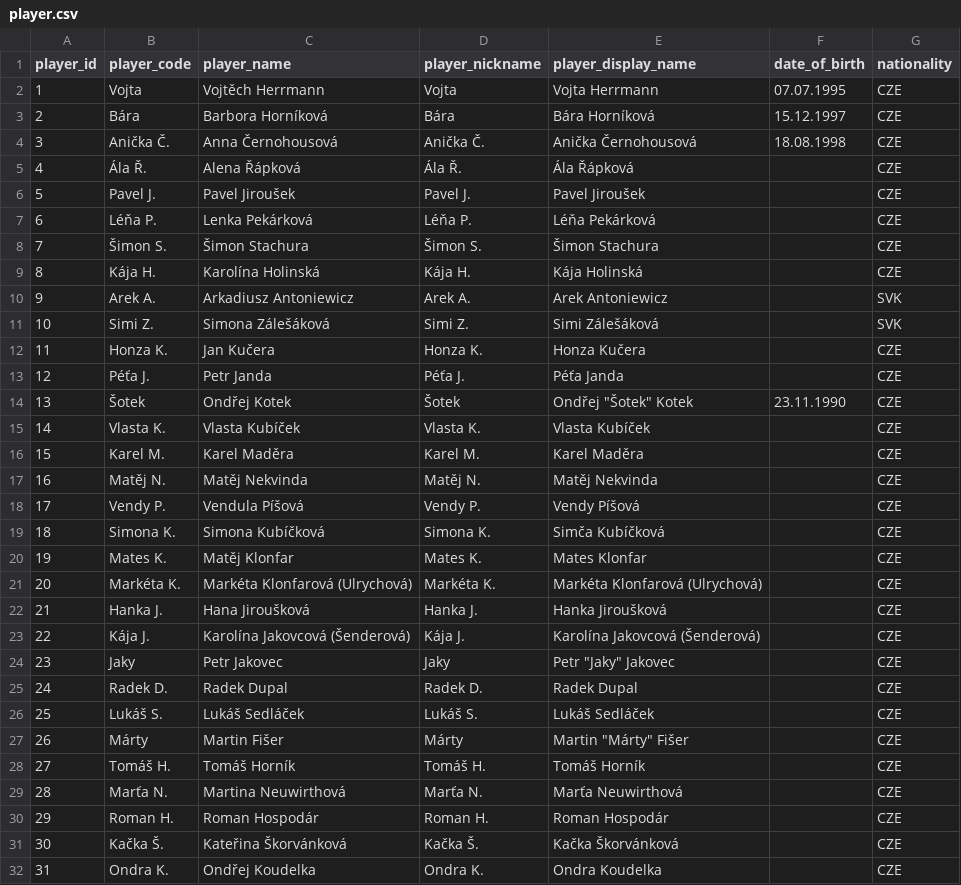
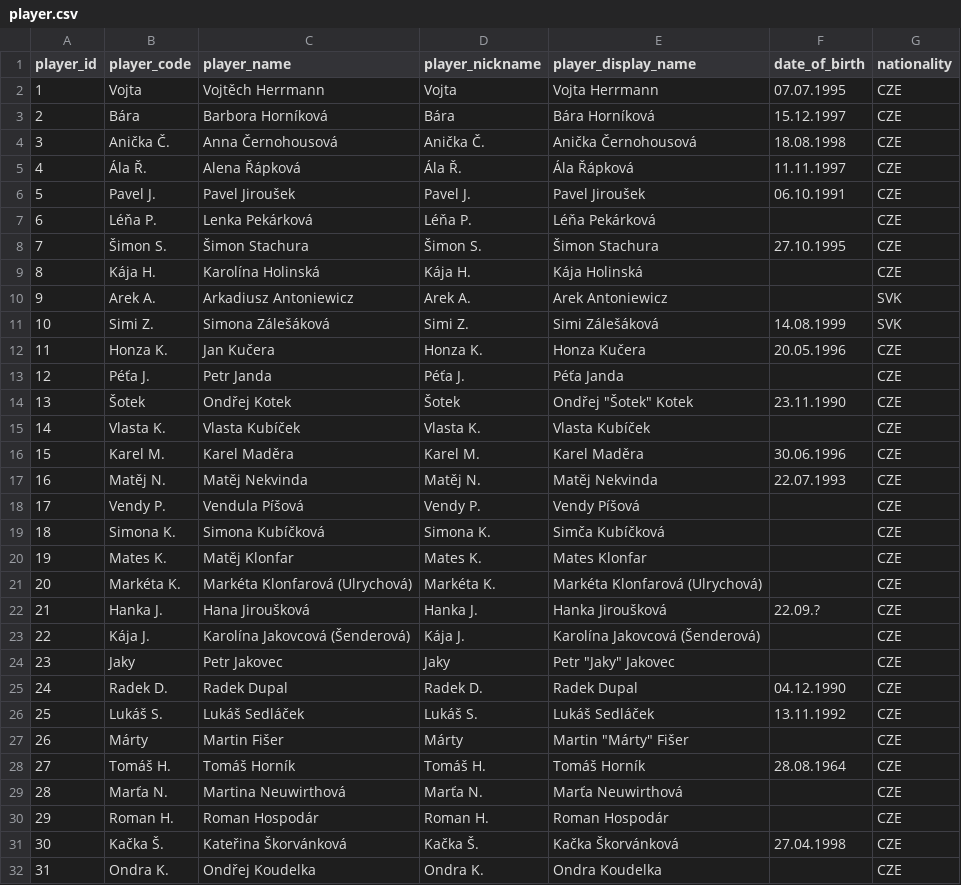
Before and after one commit to vojtechherrmann/rozvedcik, a CSV file: historical_results/data/player.csv, drawn as a sheet; only a part is shown; the diff covers the shown part only.

Commit message:
dates of birth

```diff
--- a/historical_results/data/player.csv
+++ b/historical_results/data/player.csv
@@ -4,10 +4,10 @@
 3,Anička Č.,Anna Černohousová,Anička Č.,Anička Černohousová,18.08.1998,CZE
-4,Ála Ř.,Alena Řápková,Ála Ř.,Ála Řápková,,CZE
-5,Pavel J.,Pavel Jiroušek,Pavel J.,Pavel Jiroušek,,CZE
+4,Ála Ř.,Alena Řápková,Ála Ř.,Ála Řápková,11.11.1997,CZE
+5,Pavel J.,Pavel Jiroušek,Pavel J.,Pavel Jiroušek,06.10.1991,CZE
 6,Léňa P.,Lenka Pekárková,Léňa P.,Léňa Pekárková,,CZE
-7,Šimon S.,Šimon Stachura,Šimon S.,Šimon Stachura,,CZE
+7,Šimon S.,Šimon Stachura,Šimon S.,Šimon Stachura,27.10.1995,CZE
 8,Kája H.,Karolína Holinská,Kája H.,Kája Holinská,,CZE
 9,Arek A.,Arkadiusz Antoniewicz,Arek A.,Arek Antoniewicz,,SVK
-10,Simi Z.,Simona Zálešáková,Simi Z.,Simi Zálešáková,,SVK
-11,Honza K.,Jan Kučera,Honza K.,Honza Kučera,,CZE
+10,Simi Z.,Simona Zálešáková,Simi Z.,Simi Zálešáková,14.08.1999,SVK
+11,Honza K.,Jan Kučera,Honza K.,Honza Kučera,20.05.1996,CZE
 12,Péťa J.,Petr Janda,Péťa J.,Péťa Janda,,CZE
@@ -15,4 +15,4 @@
 14,Vlasta K.,Vlasta Kubíček,Vlasta K.,Vlasta Kubíček,,CZE
-15,Karel M.,Karel Maděra,Karel M.,Karel Maděra,,CZE
-16,Matěj N.,Matěj Nekvinda,Matěj N.,Matěj Nekvinda,,CZE
+15,Karel M.,Karel Maděra,Karel M.,Karel Maděra,30.06.1996,CZE
+16,Matěj N.,Matěj Nekvinda,Matěj N.,Matěj Nekvinda,22.07.1993,CZE
 17,Vendy P.,Vendula Píšová,Vendy P.,Vendy Píšová,,CZE
@@ -21,12 +21,12 @@
 20,Markéta K.,Markéta Klonfarová (Ulrychová),Markéta K.,Markéta Klonfarová (Ulrychová),,CZE
-21,Hanka J.,Hana Jiroušková,Hanka J.,Hanka Jiroušková,,CZE
+21,Hanka J.,Hana Jiroušková,Hanka J.,Hanka Jiroušková,22.09.?,CZE
 22,Kája J.,Karolína Jakovcová (Šenderová),Kája J.,Karolína Jakovcová (Šenderová),,CZE
 23,Jaky,Petr Jakovec,Jaky,"Petr ""Jaky"" Jakovec",,CZE
-24,Radek D.,Radek Dupal,Radek D.,Radek Dupal,,CZE
-25,Lukáš S.,Lukáš Sedláček,Lukáš S.,Lukáš Sedláček,,CZE
+24,Radek D.,Radek Dupal,Radek D.,Radek Dupal,04.12.1990,CZE
+25,Lukáš S.,Lukáš Sedláček,Lukáš S.,Lukáš Sedláček,13.11.1992,CZE
 26,Márty,Martin Fišer,Márty,"Martin ""Márty"" Fišer",,CZE
-27,Tomáš H.,Tomáš Horník,Tomáš H.,Tomáš Horník,,CZE
+27,Tomáš H.,Tomáš Horník,Tomáš H.,Tomáš Horník,28.08.1964,CZE
 28,Marťa N.,Martina Neuwirthová,Marťa N.,Marťa Neuwirthová,,CZE
 29,Roman H.,Roman Hospodár,Roman H.,Roman Hospodár,,CZE
-30,Kačka Š.,Kateřina Škorvánková,Kačka Š.,Kačka Škorvánková,,CZE
+30,Kačka Š.,Kateřina Škorvánková,Kačka Š.,Kačka Škorvánková,27.04.1998,CZE
 31,Ondra K.,Ondřej Koudelka,Ondra K.,Ondra Koudelka,,CZE
```
Also changed, not shown: 9 edited cells elsewhere in this file.
